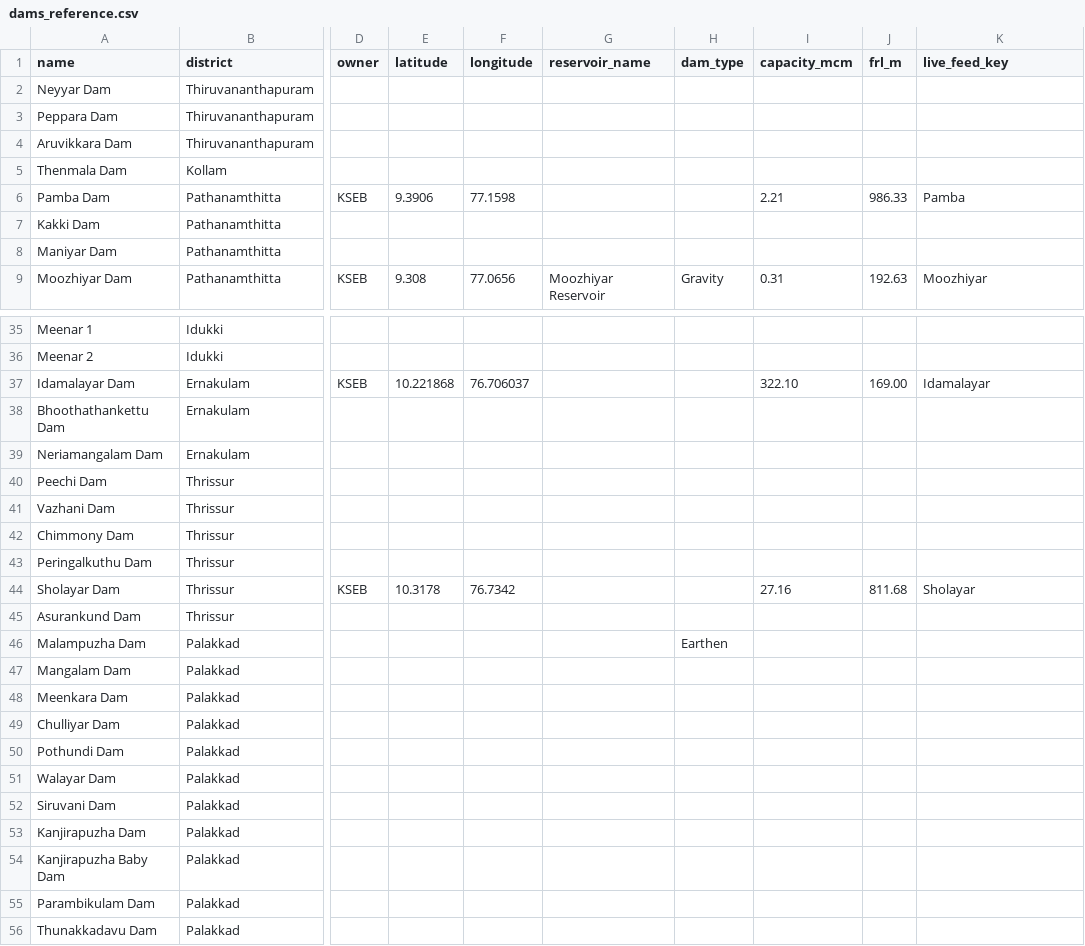
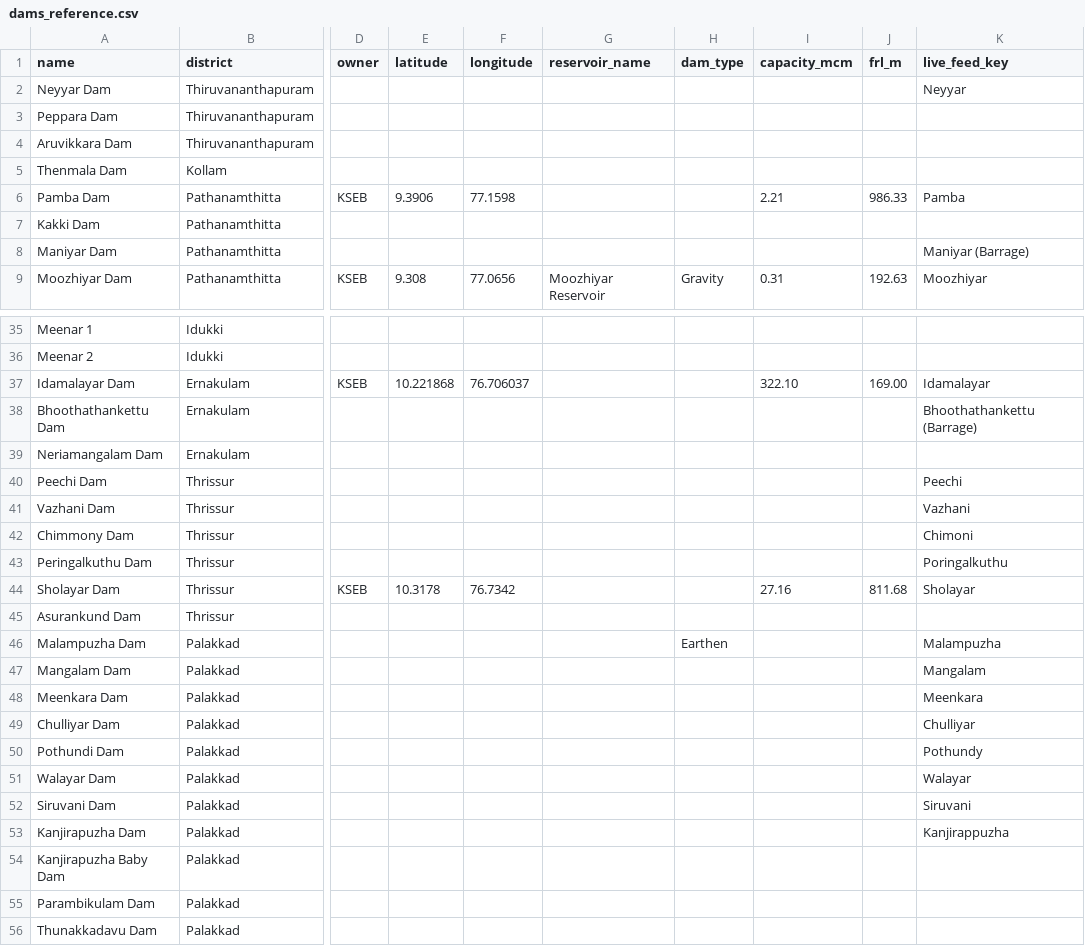
Before and after one commit to santhanuuuu/dip-kerala, a CSV file: backend/db/dams_reference.csv, drawn as a sheet; only a part is shown, gaps mark what is left out; the diff covers the shown part only; the diff names each change by its address in the sheet, - before the commit and + after, or states it on an @@ line.

Commit message:
Fix dam date parsing (DD.MM.YYYY misread as US format) and map 20 more dams to the Irrigation Dept live feed

```diff
--- a/backend/db/dams_reference.csv
+++ b/backend/db/dams_reference.csv
-K2 (live_feed_key): (empty)
+K2 (live_feed_key): Neyyar
-K8 (live_feed_key): (empty)
+K8 (live_feed_key): Maniyar (Barrage)
-K38 (live_feed_key): (empty)
+K38 (live_feed_key): Bhoothathankettu (Barrage)
-K40 (live_feed_key): (empty)
+K40 (live_feed_key): Peechi
-K41 (live_feed_key): (empty)
+K41 (live_feed_key): Vazhani
-K42 (live_feed_key): (empty)
+K42 (live_feed_key): Chimoni
-K43 (live_feed_key): (empty)
+K43 (live_feed_key): Poringalkuthu
-K46 (live_feed_key): (empty)
+K46 (live_feed_key): Malampuzha
-K47 (live_feed_key): (empty)
+K47 (live_feed_key): Mangalam
-K48 (live_feed_key): (empty)
+K48 (live_feed_key): Meenkara
-K49 (live_feed_key): (empty)
+K49 (live_feed_key): Chulliyar
-K50 (live_feed_key): (empty)
+K50 (live_feed_key): Pothundy
-K51 (live_feed_key): (empty)
+K51 (live_feed_key): Walayar
-K52 (live_feed_key): (empty)
+K52 (live_feed_key): Siruvani
-K53 (live_feed_key): (empty)
+K53 (live_feed_key): Kanjirappuzha
```
Also changed, not shown: 1 added row and 5 edited cells elsewhere in this file, 1 other file.
